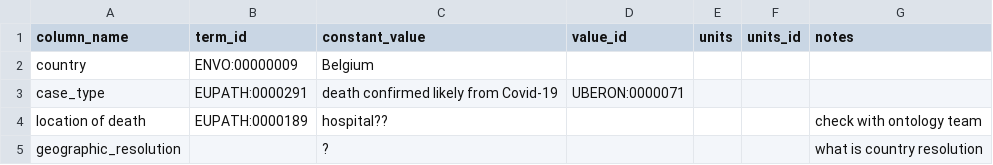
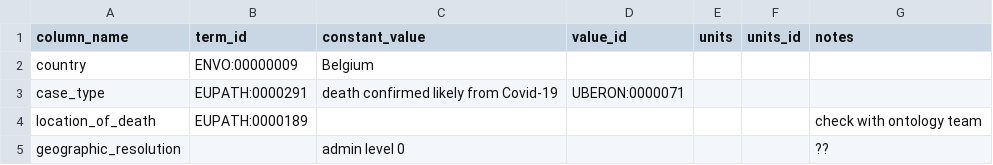
Before and after one commit to gabrielburcea/maps, a CSV file: belgium_cases_mort/constant_values.csv, drawn as a sheet.

```diff
--- a/belgium_cases_mort/constant_values.csv
+++ b/belgium_cases_mort/constant_values.csv
@@ -3,3 +3,3 @@ country,ENVO:00000009,Belgium,,,,
 case_type,EUPATH:0000291,death confirmed likely from Covid-19,UBERON:0000071,,,
-location of death,EUPATH:0000189,hospital??,,,,check with ontology team
-geographic_resolution,,?,,,,what is country resolution
+location_of_death,EUPATH:0000189,,,,,check with ontology team
+geographic_resolution,,admin level 0,,,,??
```
Also changed, not shown: uk_gov_corona_virus_deaths_latest/constant_values.csv.
